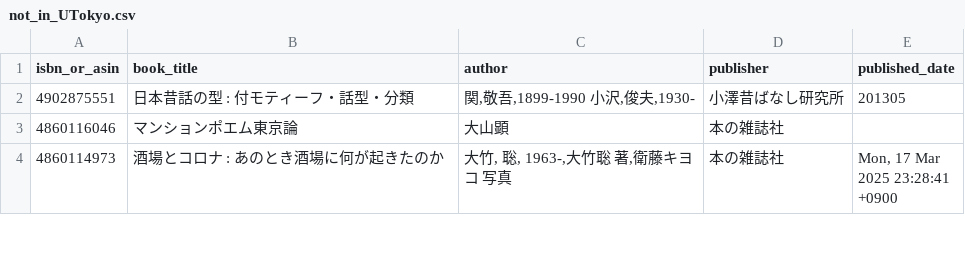
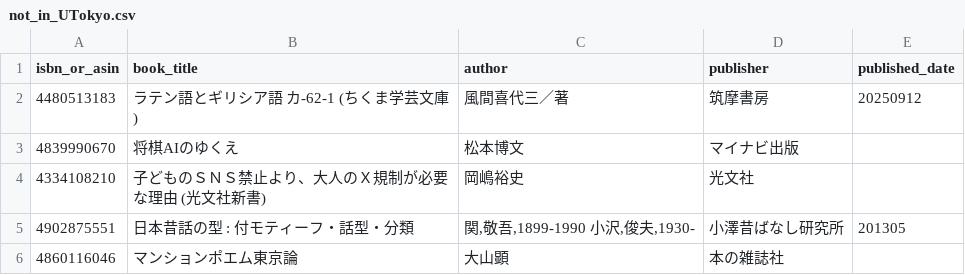
Before and after one commit to stepney141/bookmeter, a CSV file: csv/not_in_UTokyo.csv, drawn as a sheet; only a part is shown; the shorter side is filled out with more unchanged rows; the diff names each change by its address in the sheet, - before the commit and + after, or states it on an @@ line.

```diff
--- a/csv/not_in_UTokyo.csv
+++ b/csv/not_in_UTokyo.csv
+row 2: 4480513183 | ラテン語とギリシア語 カ-62-1 (ちくま学芸文庫) | 風間喜代三／著 | 筑摩書房 | 20250912
+row 3: 4839990670 | 将棋AIのゆくえ | 松本博文 | マイナビ出版
+row 4: 4334108210 | 子どものＳＮＳ禁止より、大人のＸ規制が必要な理由 (光文社新書) | 岡嶋裕史 | 光文社
```
Also changed, not shown: csv/bookmeter_wish_books.csv, csv/in_Sophia.csv, 5 other files.
